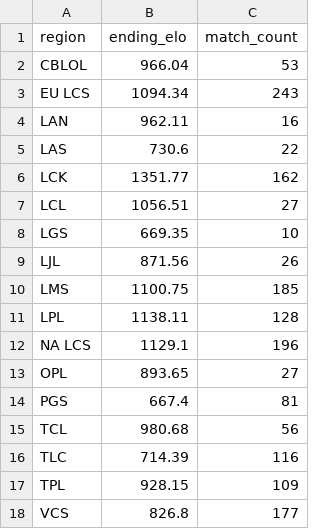
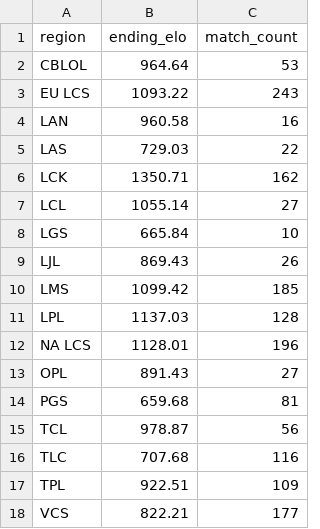
Before and after one commit to bretsky/lps, a CSV file: info/ending_elos_2016.csv, drawn as a sheet.

```diff
--- a/info/ending_elos_2016.csv
+++ b/info/ending_elos_2016.csv
@@ -1,18 +1,18 @@
 region,ending_elo,match_count
-CBLOL,966.04,53
-EU LCS,1094.34,243
-LAN,962.11,16
-LAS,730.6,22
-LCK,1351.77,162
-LCL,1056.51,27
-LGS,669.35,10
-LJL,871.56,26
-LMS,1100.75,185
-LPL,1138.11,128
-NA LCS,1129.1,196
-OPL,893.65,27
-PGS,667.4,81
-TCL,980.68,56
-TLC,714.39,116
-TPL,928.15,109
-VCS,826.8,177
+CBLOL,964.64,53
+EU LCS,1093.22,243
+LAN,960.58,16
+LAS,729.03,22
+LCK,1350.71,162
+LCL,1055.14,27
+LGS,665.84,10
+LJL,869.43,26
+LMS,1099.42,185
+LPL,1137.03,128
+NA LCS,1128.01,196
+OPL,891.43,27
+PGS,659.68,81
+TCL,978.87,56
+TLC,707.68,116
+TPL,922.51,109
+VCS,822.21,177
```
Also changed, not shown: info/ending_elos_2014.csv, info/ending_elos_2019.csv, 54 other files.
